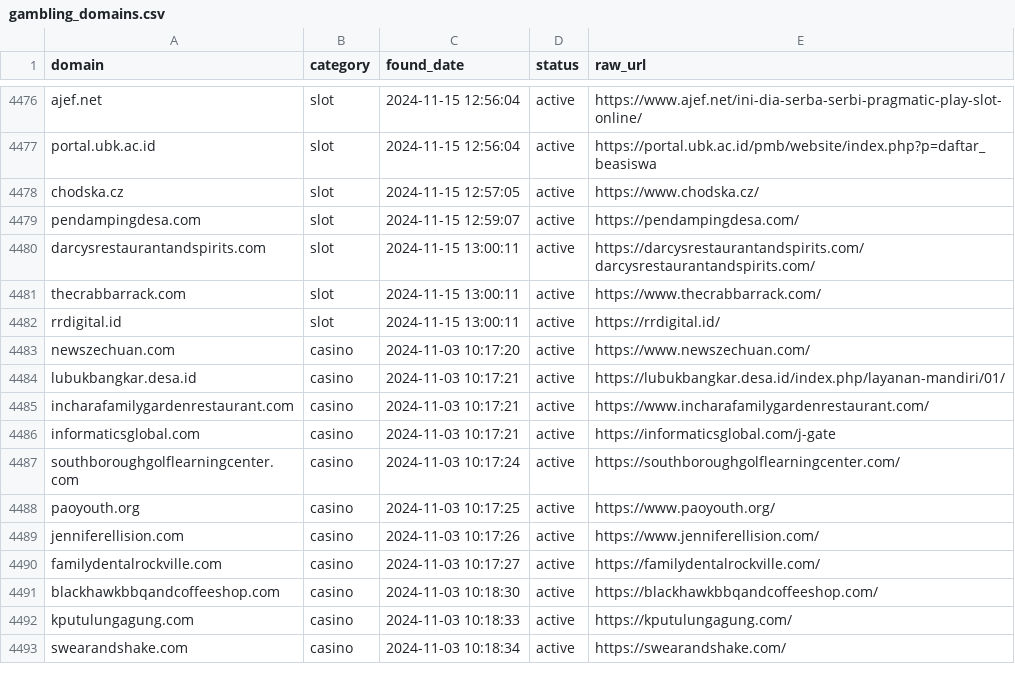
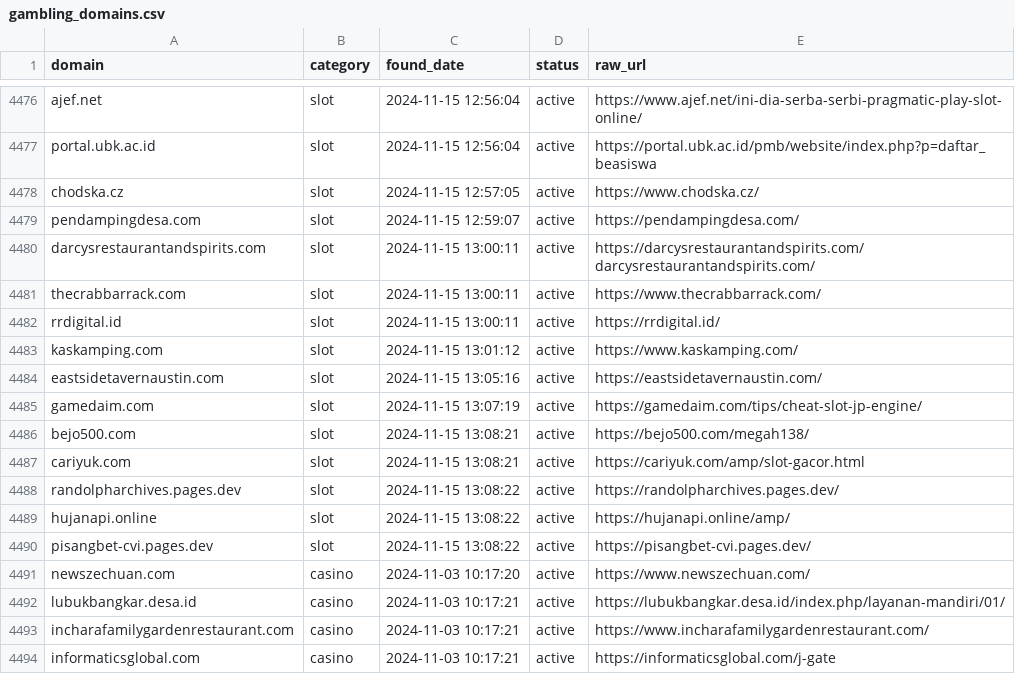
Before and after one commit to metalova/blacklist, a CSV file: csv/gambling_domains.csv, drawn as a sheet; only a part is shown, gaps mark what is left out; the shorter side is filled out with more unchanged rows; the diff names each change by its address in the sheet, - before the commit and + after, or states it on an @@ line.

```diff
--- a/csv/gambling_domains.csv
+++ b/csv/gambling_domains.csv
+row 4483: kaskamping.com | slot | 2024-11-15 13:01:12 | active | https://www.kaskamping.com/
+row 4484: eastsidetavernaustin.com | slot | 2024-11-15 13:05:16 | active | https://eastsidetavernaustin.com/
+row 4485: gamedaim.com | slot | 2024-11-15 13:07:19 | active | https://gamedaim.com/tips/cheat-slot-jp-engine/
+row 4486: bejo500.com | slot | 2024-11-15 13:08:21 | active | https://bejo500.com/megah138/
+row 4487: cariyuk.com | slot | 2024-11-15 13:08:21 | active | https://cariyuk.com/amp/slot-gacor.html
+row 4488: randolpharchives.pages.dev | slot | 2024-11-15 13:08:22 | active | https://randolpharchives.pages.dev/
+row 4489: hujanapi.online | slot | 2024-11-15 13:08:22 | active | https://hujanapi.online/amp/
+row 4490: pisangbet-cvi.pages.dev | slot | 2024-11-15 13:08:22 | active | https://pisangbet-cvi.pages.dev/
```
Also changed, not shown: 7 other files.
